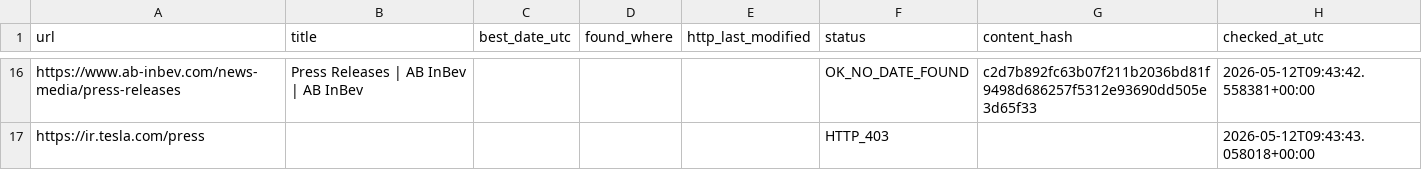
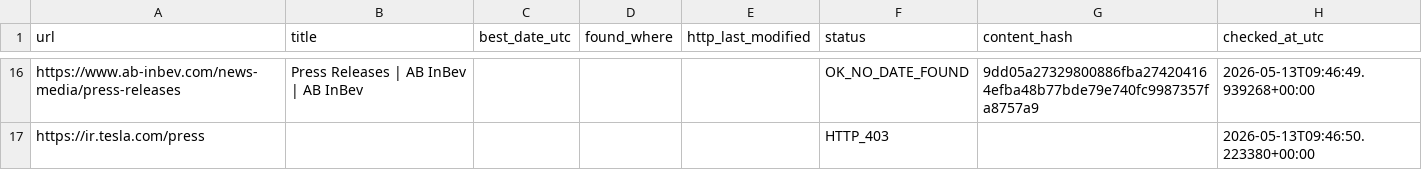
Before and after one commit to yonike2005-cell/Update-checker, a CSV file: output/update_report.csv, drawn as a sheet; only a part is shown, gaps mark what is left out; the diff covers the shown part only; the diff names each change by its address in the sheet, - before the commit and + after, or states it on an @@ line.

```diff
--- a/output/update_report.csv
+++ b/output/update_report.csv
-G16 (content_hash): c2d7b892fc63b07f211b2036bd81f9498d686257f5312e93690dd505e3d65f33
+G16 (content_hash): 9dd05a27329800886fba274204164efba48b77bde79e740fc9987357fa8757a9
-H16 (checked_at_utc): 2026-05-12T09:43:42.558381+00:00
+H16 (checked_at_utc): 2026-05-13T09:46:49.939268+00:00
-H17 (checked_at_utc): 2026-05-12T09:43:43.058018+00:00
+H17 (checked_at_utc): 2026-05-13T09:46:50.223380+00:00
```
Also changed, not shown: 32 edited cells elsewhere in this file.
